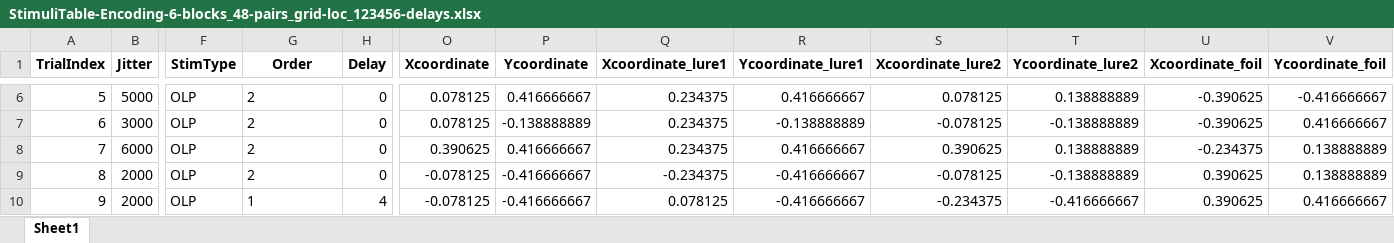
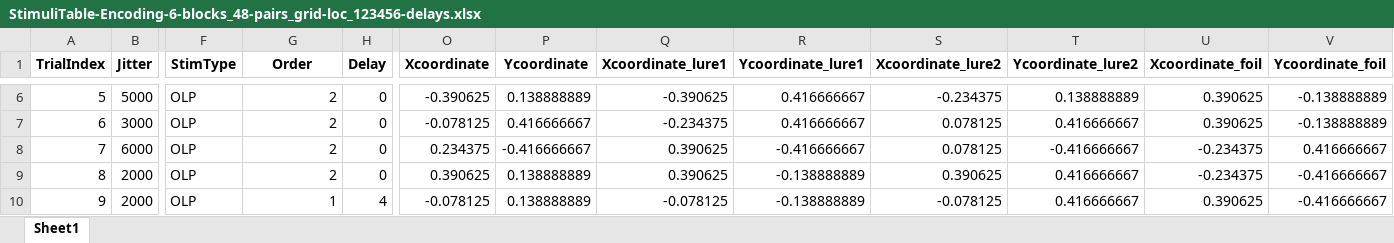
Before and after one commit to zs-nemecz/TerKepEsz, an Excel workbook: StimuliTable-Encoding-6-blocks_48-pairs_grid-loc_123456-delays.xlsx, sheet Sheet1, drawn as a sheet; only a part is shown, gaps mark what is left out; values as stored, in another font and other column widths than the file's, no borders; the diff covers the shown part only; the diff names each change by its address in the sheet, - before the commit and + after, or states it on an @@ line.

```diff
--- a/StimuliTable-Encoding-6-blocks_48-pairs_grid-loc_123456-delays.xlsx (sheet Sheet1)
+++ b/StimuliTable-Encoding-6-blocks_48-pairs_grid-loc_123456-delays.xlsx (sheet Sheet1)
-G6:G10 alignment: left
+G6:G10 alignment: right
-O6 (Xcoordinate): 0.078125
+O6 (Xcoordinate): -0.390625
-P6 (Ycoordinate): 0.416666667
+P6 (Ycoordinate): 0.138888889
-Q6 (Xcoordinate_lure1): 0.234375
+Q6 (Xcoordinate_lure1): -0.390625
-S6 (Xcoordinate_lure2): 0.078125
+S6 (Xcoordinate_lure2): -0.234375
-U6:U7 (Xcoordinate_foil): -0.390625
+U6:U7 (Xcoordinate_foil): 0.390625
-V6 (Ycoordinate_foil): -0.416666667
+V6 (Ycoordinate_foil): -0.138888889
-O7 (Xcoordinate): 0.078125
+O7 (Xcoordinate): -0.078125
-P7 (Ycoordinate): -0.138888889
+P7 (Ycoordinate): 0.416666667
-Q7 (Xcoordinate_lure1): 0.234375
+Q7 (Xcoordinate_lure1): -0.234375
-R7 (Ycoordinate_lure1): -0.138888889
+R7 (Ycoordinate_lure1): 0.416666667
-S7 (Xcoordinate_lure2): -0.078125
+S7 (Xcoordinate_lure2): 0.078125
-T7 (Ycoordinate_lure2): -0.138888889
+T7 (Ycoordinate_lure2): 0.416666667
-V7 (Ycoordinate_foil): 0.416666667
+V7 (Ycoordinate_foil): -0.138888889
-O8 (Xcoordinate): 0.390625
+O8 (Xcoordinate): 0.234375
-P8 (Ycoordinate): 0.416666667
+P8 (Ycoordinate): -0.416666667
-Q8 (Xcoordinate_lure1): 0.234375
+Q8 (Xcoordinate_lure1): 0.390625
-R8 (Ycoordinate_lure1): 0.416666667
+R8 (Ycoordinate_lure1): -0.416666667
-S8 (Xcoordinate_lure2): 0.390625
+S8 (Xcoordinate_lure2): 0.078125
-T8 (Ycoordinate_lure2): 0.138888889
+T8 (Ycoordinate_lure2): -0.416666667
-V8 (Ycoordinate_foil): 0.138888889
+V8 (Ycoordinate_foil): 0.416666667
-O9 (Xcoordinate): -0.078125
+O9 (Xcoordinate): 0.390625
-P9:P10 (Ycoordinate): -0.416666667
+P9:P10 (Ycoordinate): 0.138888889
-Q9 (Xcoordinate_lure1): -0.234375
+Q9 (Xcoordinate_lure1): 0.390625
-R9:R10 (Ycoordinate_lure1): -0.416666667
+R9:R10 (Ycoordinate_lure1): -0.138888889
-S9 (Xcoordinate_lure2): -0.078125
+S9 (Xcoordinate_lure2): 0.390625
-T9 (Ycoordinate_lure2): -0.138888889
+T9 (Ycoordinate_lure2): 0.416666667
-U9 (Xcoordinate_foil): 0.390625
+U9 (Xcoordinate_foil): -0.234375
-V9 (Ycoordinate_foil): 0.138888889
+V9 (Ycoordinate_foil): -0.416666667
-Q10 (Xcoordinate_lure1): 0.078125
+Q10 (Xcoordinate_lure1): -0.078125
-S10 (Xcoordinate_lure2): -0.234375
+S10 (Xcoordinate_lure2): -0.078125
-T10 (Ycoordinate_lure2): -0.416666667
+T10 (Ycoordinate_lure2): 0.416666667
-V10 (Ycoordinate_foil): 0.416666667
+V10 (Ycoordinate_foil): -0.416666667
```
Also changed, not shown: 1813 edited cells and cell formats elsewhere in this sheet, 9 other files.
